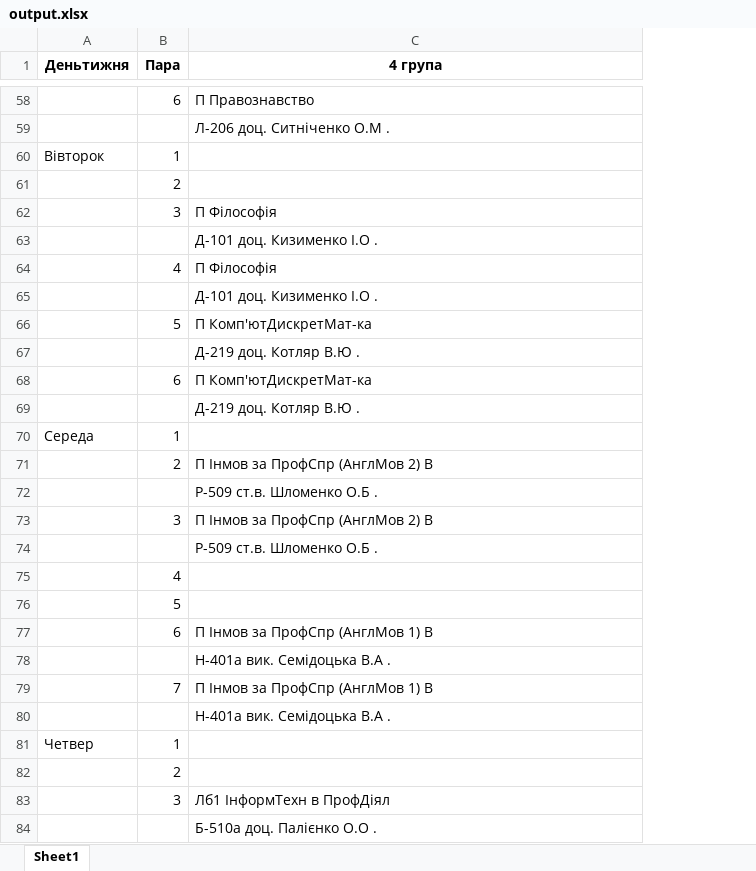
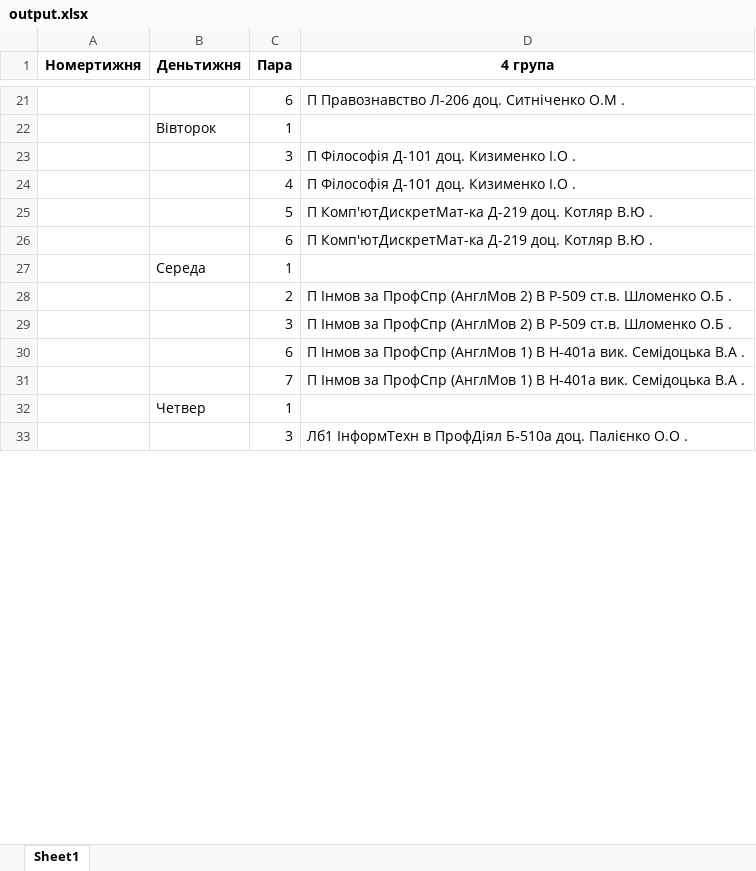
Before and after one commit to Nick-Alskling/ns_magistr_diploma, an Excel workbook: output.xlsx, sheet Sheet1, drawn as a sheet; only a part is shown, gaps mark what is left out; values as stored, in another font and other column widths than the file's, no borders; removed rows and columns are numbered as before the commit, all else as after; the diff covers the shown part only; the diff names each change by its address in the sheet, - before the commit and + after, or states it on an @@ line.

```diff
--- a/output.xlsx (sheet Sheet1)
+++ b/output.xlsx (sheet Sheet1)
+column A (Номертижня), empty
-D21 (4 група): П Правознавство
+D21 (4 група): П Правознавство Л-206 доц. Ситніченко О.М .
-row 59:  |  | Л-206 доц. Ситніченко О.М .
-row 61:  | 2
-D23 (4 група): П Філософія
+D23 (4 група): П Філософія Д-101 доц. Кизименко І.О .
-row 63:  |  | Д-101 доц. Кизименко І.О .
-D24 (4 група): П Філософія
+D24 (4 група): П Філософія Д-101 доц. Кизименко І.О .
-row 65:  |  | Д-101 доц. Кизименко І.О .
-D25 (4 група): П Комп'ютДискретМат-ка
+D25 (4 група): П Комп'ютДискретМат-ка Д-219 доц. Котляр В.Ю .
-row 67:  |  | Д-219 доц. Котляр В.Ю .
-D26 (4 група): П Комп'ютДискретМат-ка
+D26 (4 група): П Комп'ютДискретМат-ка Д-219 доц. Котляр В.Ю .
-row 69:  |  | Д-219 доц. Котляр В.Ю .
-D28 (4 група): …2) В
+D28 (4 група): …2) В Р-509 ст.в. Шломенко О.Б .
-row 72:  |  | Р-509 ст.в. Шломенко О.Б .
-D29 (4 група): …2) В
+D29 (4 група): …2) В Р-509 ст.в. Шломенко О.Б .
-row 74:  |  | Р-509 ст.в. Шломенко О.Б .
-row 75:  | 4
-row 76:  | 5
-D30 (4 група): …1) В
+D30 (4 група): …1) В Н-401а вик. Семідоцька В.А .
-row 78:  |  | Н-401а вик. Семідоцька В.А .
-D31 (4 група): …1) В
+D31 (4 група): …1) В Н-401а вик. Семідоцька В.А .
-row 80:  |  | Н-401а вик. Семідоцька В.А .
-row 82:  | 2
-D33 (4 група): Лб1 ІнформТехн в ПрофДіял
+D33 (4 група): Лб1 ІнформТехн в ПрофДіял Б-510а доц. Палієнко О.О .
-row 84:  |  | Б-510а доц. Палієнко О.О .
```
Also changed, not shown: 50 removed rows and 18 edited cells elsewhere in this sheet, 6 other files.
